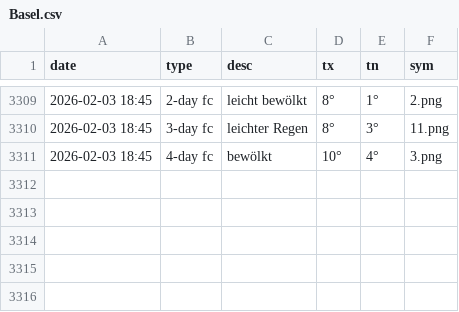
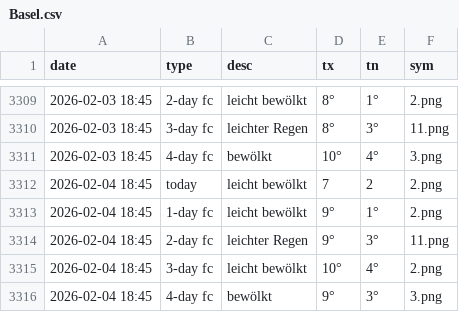
Before and after one commit to amannj/Scrapeo, a CSV file: data/Basel.csv, drawn as a sheet; only a part is shown, gaps mark what is left out; the diff names each change by its address in the sheet, - before the commit and + after, or states it on an @@ line.

```diff
--- a/data/Basel.csv
+++ b/data/Basel.csv
+row 3312: 2026-02-04 18:45 | today | leicht bewölkt | 7 | 2 | 2.png
+row 3313: 2026-02-04 18:45 | 1-day fc | leicht bewölkt | 9° | 1° | 2.png
+row 3314: 2026-02-04 18:45 | 2-day fc | leichter Regen | 9° | 3° | 11.png
+row 3315: 2026-02-04 18:45 | 3-day fc | leicht bewölkt | 10° | 4° | 2.png
+row 3316: 2026-02-04 18:45 | 4-day fc | bewölkt | 9° | 3° | 3.png
```
Also changed, not shown: data/Bern.csv, data/Genf.csv, 6 other files.
